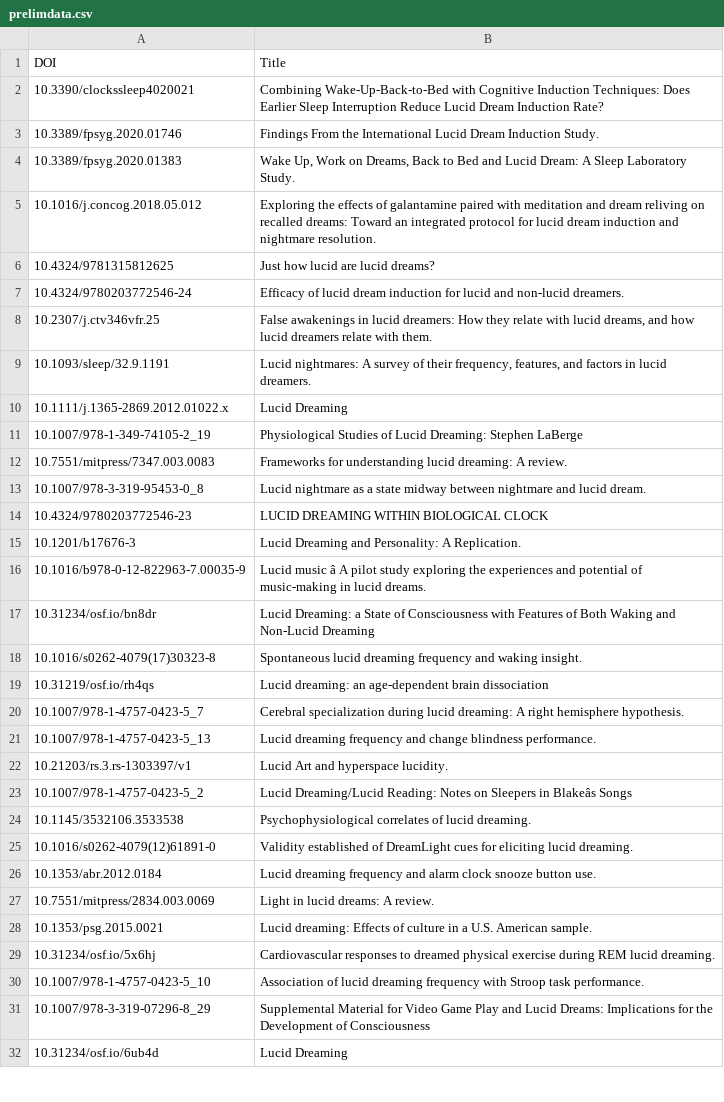
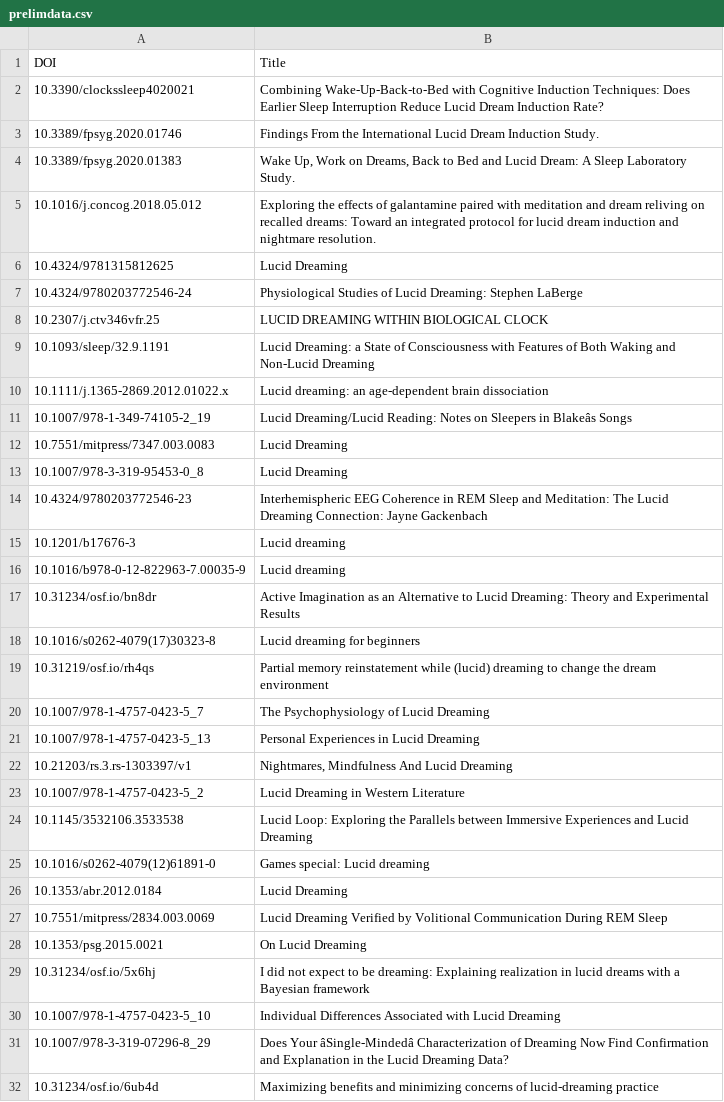
Before and after one commit to neil-agrawal1/meta-analysis-webscraper, a CSV file: prelimdata.csv, drawn as a sheet; only a part is shown; the diff covers the shown part only; the diff names each change by its address in the sheet, - before the commit and + after, or states it on an @@ line.

```diff
--- a/prelimdata.csv
+++ b/prelimdata.csv
-B6 (Title): Just how lucid are lucid dreams?
+B6 (Title): Lucid Dreaming
-B7 (Title): Efficacy of lucid dream induction for lucid and non-lucid dreamers.
+B7 (Title): Physiological Studies of Lucid Dreaming: Stephen LaBerge
-B8 (Title): False awakenings in lucid dreamers: How they relate with lucid dreams, and how lucid dreamers relate with them.
+B8 (Title): LUCID DREAMING WITHIN BIOLOGICAL CLOCK
-B9 (Title): Lucid nightmares: A survey of their frequency, features, and factors in lucid dreamers.
+B9 (Title): Lucid Dreaming: a State of Consciousness with Features of Both Waking and Non-Lucid Dreaming
-B10 (Title): Lucid Dreaming
+B10 (Title): Lucid dreaming: an age-dependent brain dissociation
-B11 (Title): Physiological Studies of Lucid Dreaming: Stephen LaBerge
+B11 (Title): Lucid Dreaming/Lucid Reading: Notes on Sleepers in Blakeâs Songs
-B12 (Title): Frameworks for understanding lucid dreaming: A review.
+B12 (Title): Lucid Dreaming
-B13 (Title): Lucid nightmare as a state midway between nightmare and lucid dream.
+B13 (Title): Lucid Dreaming
-B14 (Title): LUCID DREAMING WITHIN BIOLOGICAL CLOCK
+B14 (Title): Interhemispheric EEG Coherence in REM Sleep and Meditation: The Lucid Dreaming Connection: Jayne Gackenbach
-B15 (Title): Lucid Dreaming and Personality: A Replication.
+B15 (Title): Lucid dreaming
-B16 (Title): Lucid music â A pilot study exploring the experiences and potential of music-making in lucid dreams.
+B16 (Title): Lucid dreaming
-B17 (Title): Lucid Dreaming: a State of Consciousness with Features of Both Waking and Non-Lucid Dreaming
+B17 (Title): Active Imagination as an Alternative to Lucid Dreaming: Theory and Experimental Results
-B18 (Title): Spontaneous lucid dreaming frequency and waking insight.
+B18 (Title): Lucid dreaming for beginners
-B19 (Title): Lucid dreaming: an age-dependent brain dissociation
+B19 (Title): Partial memory reinstatement while (lucid) dreaming to change the dream environment
-B20 (Title): Cerebral specialization during lucid dreaming: A right hemisphere hypothesis.
+B20 (Title): The Psychophysiology of Lucid Dreaming
-B21 (Title): Lucid dreaming frequency and change blindness performance.
+B21 (Title): Personal Experiences in Lucid Dreaming
-B22 (Title): Lucid Art and hyperspace lucidity.
+B22 (Title): Nightmares, Mindfulness And Lucid Dreaming
-B23 (Title): Lucid Dreaming/Lucid Reading: Notes on Sleepers in Blakeâs Songs
+B23 (Title): Lucid Dreaming in Western Literature
-B24 (Title): Psychophysiological correlates of lucid dreaming.
+B24 (Title): Lucid Loop: Exploring the Parallels between Immersive Experiences and Lucid Dreaming
-B25 (Title): Validity established of DreamLight cues for eliciting lucid dreaming.
+B25 (Title): Games special: Lucid dreaming
-B26 (Title): Lucid dreaming frequency and alarm clock snooze button use.
+B26 (Title): Lucid Dreaming
-B27 (Title): Light in lucid dreams: A review.
+B27 (Title): Lucid Dreaming Verified by Volitional Communication During REM Sleep
-B28 (Title): Lucid dreaming: Effects of culture in a U.S. American sample.
+B28 (Title): On Lucid Dreaming
-B29 (Title): Cardiovascular responses to dreamed physical exercise during REM lucid dreaming.
+B29 (Title): I did not expect to be dreaming: Explaining realization in lucid dreams with a Bayesian framework
-B30 (Title): Association of lucid dreaming frequency with Stroop task performance.
+B30 (Title): Individual Differences Associated with Lucid Dreaming
-B31 (Title): Supplemental Material for Video Game Play and Lucid Dreams: Implications for the Development of Consciousness
+B31 (Title): Does Your âSingle-Mindedâ Characterization of Dreaming Now Find Confirmation and Explanation in the Lucid Dreaming Data?
-B32 (Title): Lucid Dreaming
+B32 (Title): Maximizing benefits and minimizing concerns of lucid-dreaming practice
```
Also changed, not shown: 12 added rows, 12 removed rows and 100 edited cells elsewhere in this file, apadois.csv, crossref/crossrefdata.csv, 10 other files.
